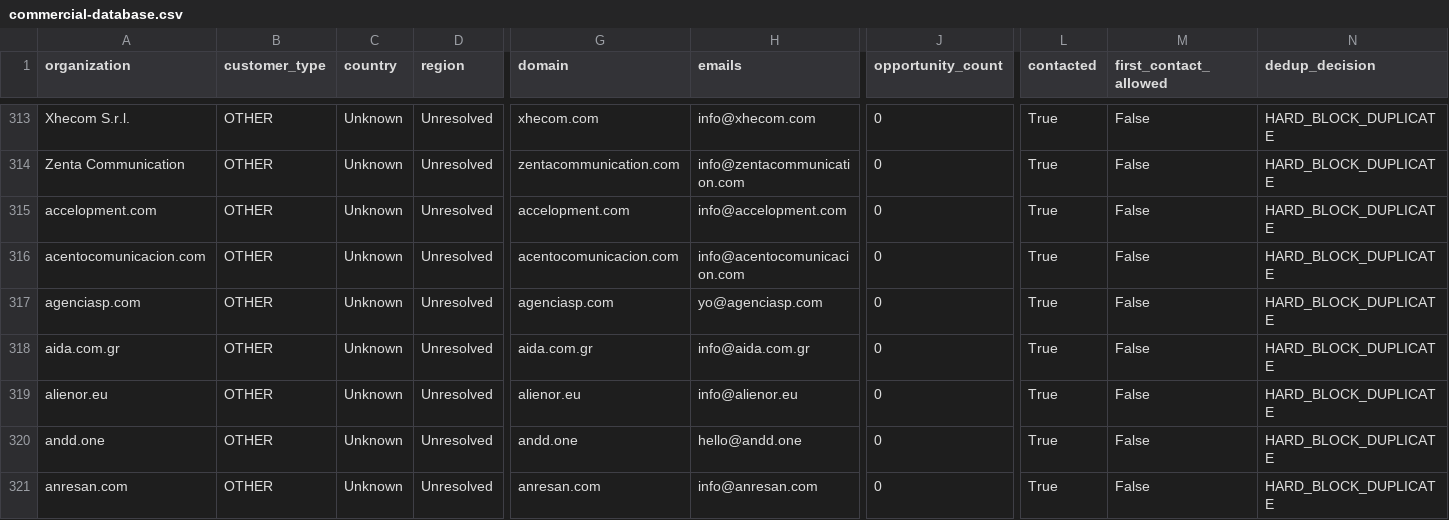
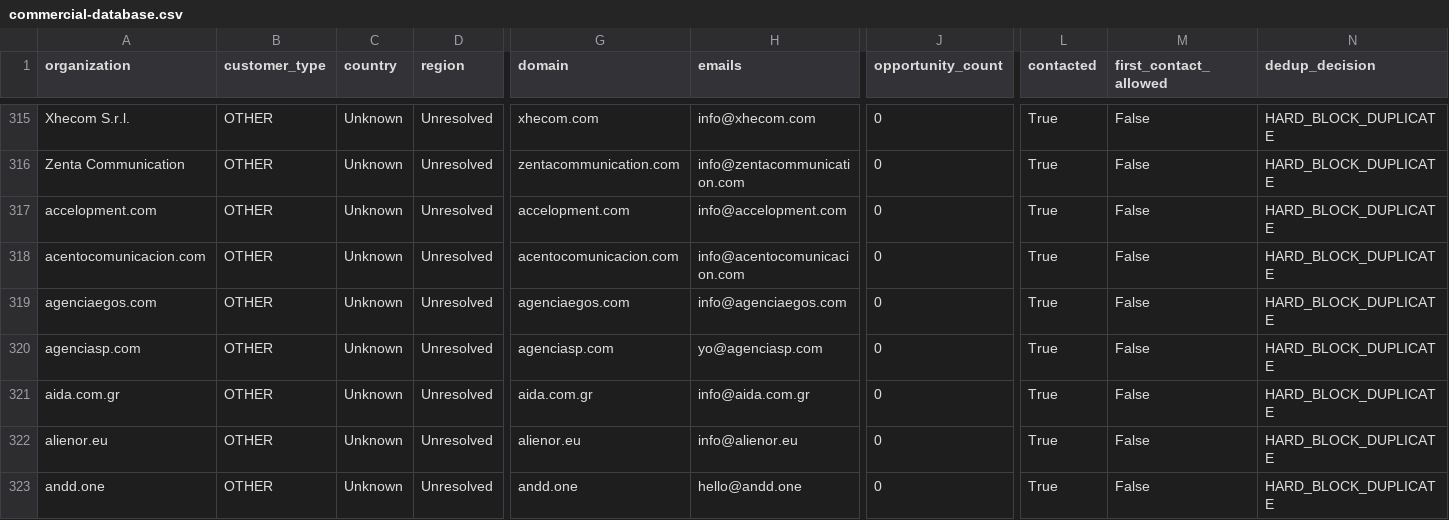
Before and after one commit to pinolissimo/vds-commercial-intelligence, a CSV file: api/v1/commercial-database.csv, drawn as a sheet; only a part is shown, gaps mark what is left out; the shorter side is filled out with more unchanged rows; rows hold the shown columns only; the diff covers the shown part only; the diff names each change by its address in the sheet, - before the commit and + after, or states it on an @@ line.

```diff
--- a/api/v1/commercial-database.csv
+++ b/api/v1/commercial-database.csv
+row 319: agenciaegos.com | OTHER | Unknown | Unresolved | agenciaegos.com | info@agenciaegos.com | 0 | True | False | HARD_BLOCK_DUPLICATE
```
Also changed, not shown: 5 added rows and 1 removed row elsewhere in this file, 10 other files.
